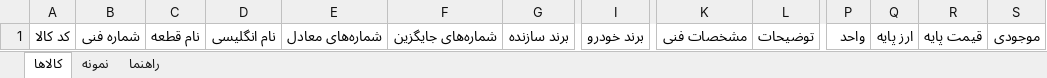
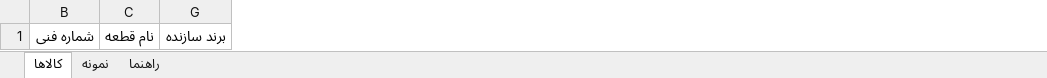
Before and after one commit to ali-hedax/source-auto-parts-platform, an Excel workbook: docs/import/hedax-products-template.xlsx, sheet کالاها, drawn as a sheet; only a part is shown, gaps mark what is left out; values as stored, in another font and other column widths than the file's, no borders; the diff names each change by its address in the sheet, - before the commit and + after, or states it on an @@ line.

Commit message:
Simplify single and Excel part entry (#102)
* Simplify Source part entry and operator workbook

* Collapse vehicle and trim selection on the product form

```diff
--- a/docs/import/hedax-products-template.xlsx (sheet کالاها)
+++ b/docs/import/hedax-products-template.xlsx (sheet کالاها)
@@ column A hidden, row 1: کد کالا @@
@@ column D hidden, row 1: نام انگلیسی @@
@@ column E hidden, row 1: شماره‌های معادل @@
@@ column F hidden, row 1: شماره‌های جایگزین @@
@@ column I hidden, row 1: برند خودرو @@
@@ column K hidden, row 1: مشخصات فنی @@
@@ column L hidden, row 1: توضیحات @@
@@ column P hidden, row 1: واحد @@
@@ column Q hidden, row 1: ارز پایه @@
@@ column R hidden, row 1: قیمت پایه @@
@@ column S hidden, row 1: موجودی @@
```
Also changed, not shown: 5 other files.
